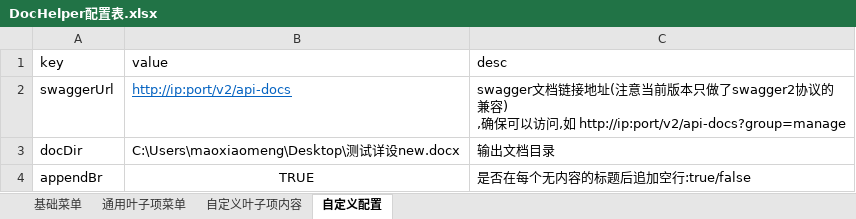
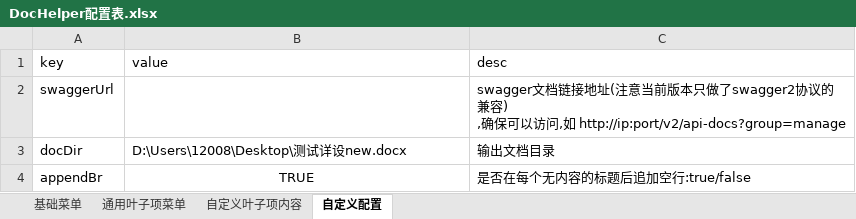
Before and after one commit to maoxiaomeng2021/doc-helper, an Excel workbook: src/main/resources/DocHelper配置表.xlsx, sheet 自定义配置, drawn as a sheet; only a part is shown; values as stored, in another font and other column widths than the file's, no borders; the diff covers the shown part only; the diff names each change by its address in the sheet, - before the commit and + after, or states it on an @@ line.

```diff
--- a/src/main/resources/DocHelper配置表.xlsx (sheet 自定义配置)
+++ b/src/main/resources/DocHelper配置表.xlsx (sheet 自定义配置)
-B2 (value): http://ip:port/v2/api-docs
+B2 (value): (empty)
-B3 (value): C:\Users\maoxiaomeng\Desktop\测试详设new.docx
+B3 (value): D:\Users\12008\Desktop\测试详设new.docx
```
Also changed, not shown: 1 edited cell elsewhere in this sheet, sheet 自定义叶子项内容, sheet 通用叶子项菜单, 2 other files.
